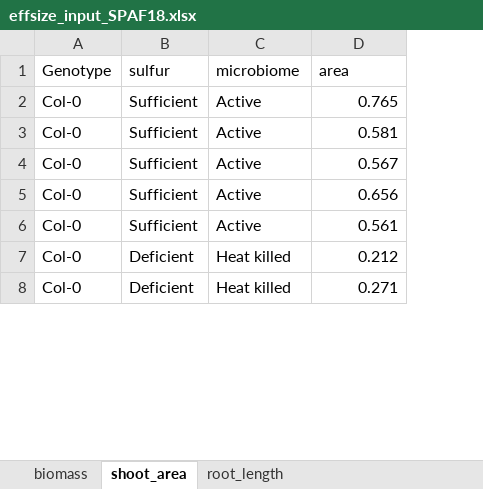
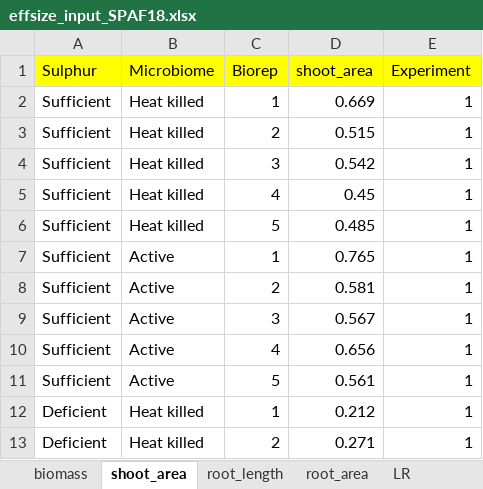
Before and after one commit to arijitnus/Nutrition_axis, an Excel workbook: SynCom/effsize_input_SPAF18.xlsx, sheet shoot_area, drawn as a sheet; only a part is shown; values as stored, in another font and other column widths than the file's, no borders; removed rows and columns are numbered as before the commit, all else as after; the diff covers the shown part only; the diff names each change by its address in the sheet, - before the commit and + after, or states it on an @@ line.

```diff
--- a/SynCom/effsize_input_SPAF18.xlsx (sheet shoot_area)
+++ b/SynCom/effsize_input_SPAF18.xlsx (sheet shoot_area)
+sheet tab: root_area
+sheet tab: LR
-column A, rows 2-8: all Col-0
+column C, rows 7-13: 1 | 2 | 3 | 4 | 5 | 1 | 2
+column E, rows 7-13: all 1
-row 1: Genotype | sulfur | microbiome | area
+row 1: Sulphur | Microbiome | Biorep | shoot_area | Experiment
+row 2: Sufficient | Heat killed | 1 | 0.669 | 1
+row 3: Sufficient | Heat killed | 2 | 0.515 | 1
+row 4: Sufficient | Heat killed | 3 | 0.542 | 1
+row 5: Sufficient | Heat killed | 4 | 0.45 | 1
+row 6: Sufficient | Heat killed | 5 | 0.485 | 1
```
Also changed, not shown: 15 added rows and 5 edited cells elsewhere in this sheet, sheet biomass, sheet root_length.
